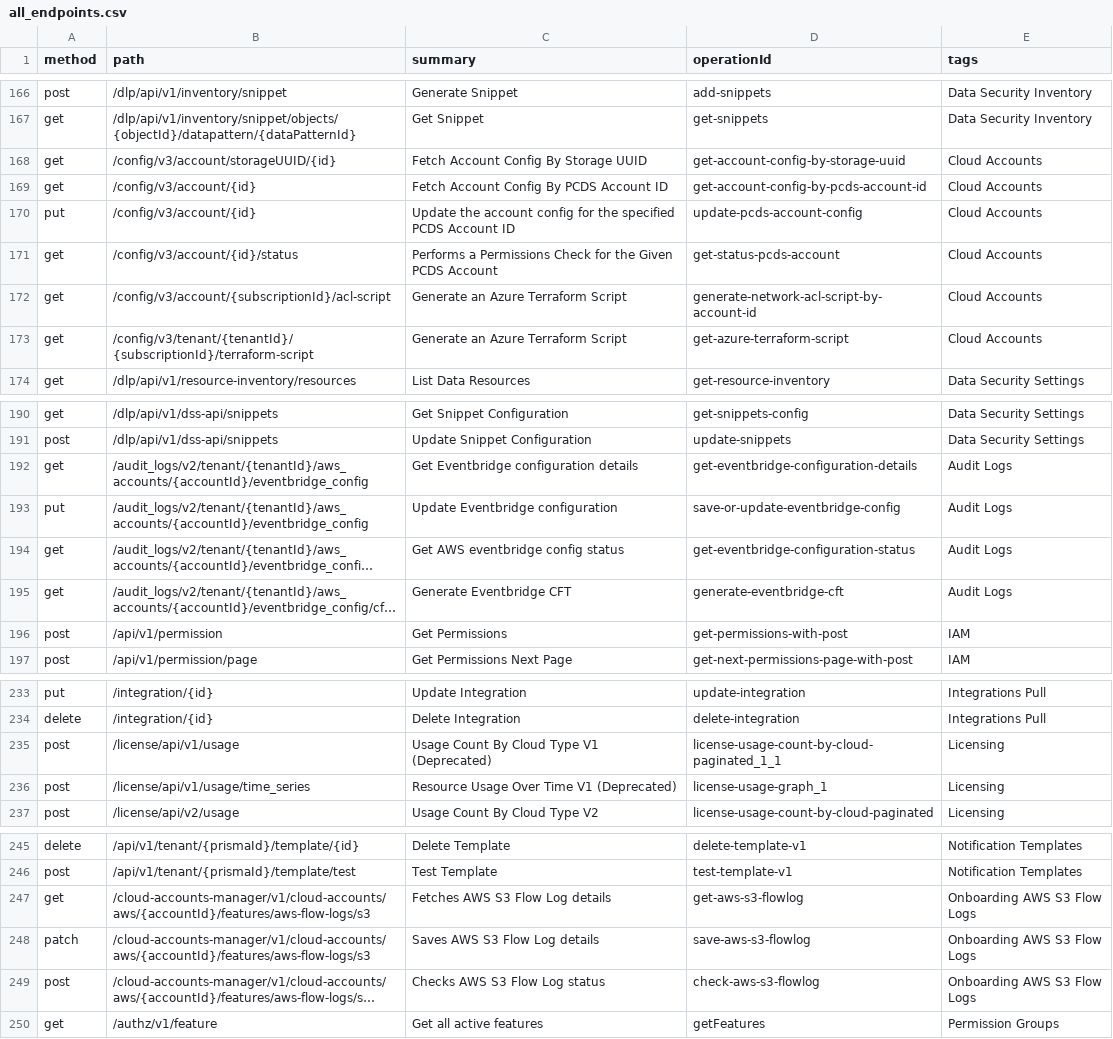
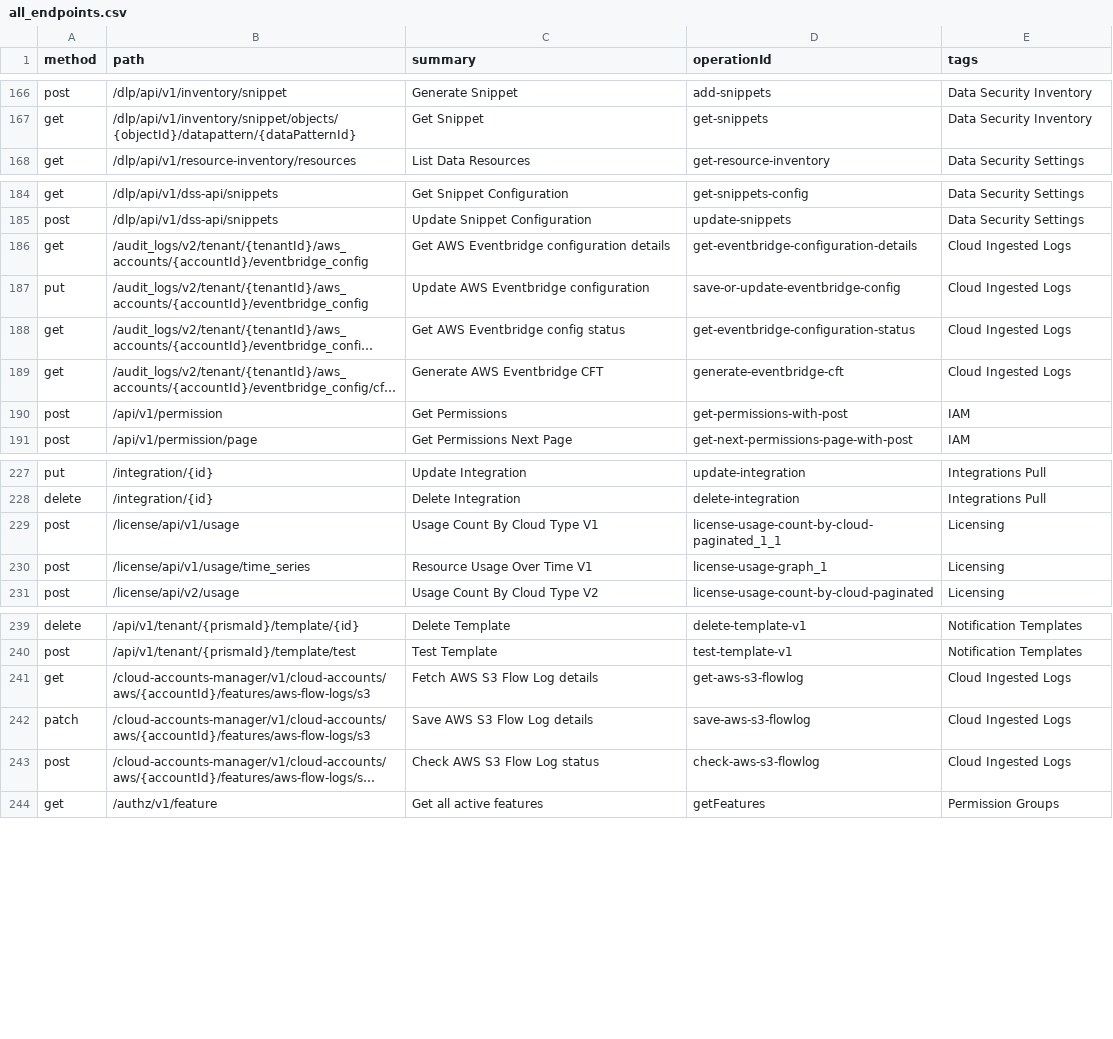
Before and after one commit to PaloAltoNetworks/pan.dev, a CSV file: openapi-specs/cspm/consolidated_spec/all_endpoints.csv, drawn as a sheet; only a part is shown, gaps mark what is left out; long unchanged cells end in …; removed rows and columns are numbered as before the commit, all else as after; the diff names each change by its address in the sheet, - before the commit and + after, or states it on an @@ line.

Commit message:
refreshed endpoints csv

```diff
--- a/openapi-specs/cspm/consolidated_spec/all_endpoints.csv
+++ b/openapi-specs/cspm/consolidated_spec/all_endpoints.csv
-row 168: get | /config/v3/account/storageUUID/{id} | Fetch Account Config By Storage UUID | get-account-config-by-storage-uuid | Cloud Accounts
-row 169: get | /config/v3/account/{id} | Fetch Account Config By PCDS Account ID | get-account-config-by-pcds-account-id | Cloud Accounts
-row 170: put | /config/v3/account/{id} | Update the account config for the specified PCDS Account ID | update-pcds-account-config | Cloud Accounts
-row 171: get | /config/v3/account/{id}/status | Performs a Permissions Check for the Given PCDS Account | get-status-pcds-account | Cloud Accounts
-row 172: get | /config/v3/account/{subscriptionId}/acl-script | Generate an Azure Terraform Script | generate-network-acl-script-by-account-id | Cloud Accounts
-row 173: get | /config/v3/tenant/{tenantId}/{subscriptionId}/terraform-script | Generate an Azure Terraform Script | get-azure-terraform-script | Cloud Accounts
-C186 (summary): Get Eventbridge configuration details
+C186 (summary): Get AWS Eventbridge configuration details
-E186:E189 (tags): Audit Logs
+E186:E189 (tags): Cloud Ingested Logs
-C187 (summary): Update Eventbridge configuration
+C187 (summary): Update AWS Eventbridge configuration
-C188 (summary): Get AWS eventbridge config status
+C188 (summary): Get AWS Eventbridge config status
-C189 (summary): Generate Eventbridge CFT
+C189 (summary): Generate AWS Eventbridge CFT
-C229 (summary): Usage Count By Cloud Type V1 (Deprecated)
+C229 (summary): Usage Count By Cloud Type V1
-C230 (summary): Resource Usage Over Time V1 (Deprecated)
+C230 (summary): Resource Usage Over Time V1
-C241 (summary): Fetches AWS S3 Flow Log details
+C241 (summary): Fetch AWS S3 Flow Log details
-E241:E243 (tags): Onboarding AWS S3 Flow Logs
+E241:E243 (tags): Cloud Ingested Logs
-C242 (summary): Saves AWS S3 Flow Log details
+C242 (summary): Save AWS S3 Flow Log details
-C243 (summary): Checks AWS S3 Flow Log status
+C243 (summary): Check AWS S3 Flow Log status
```
